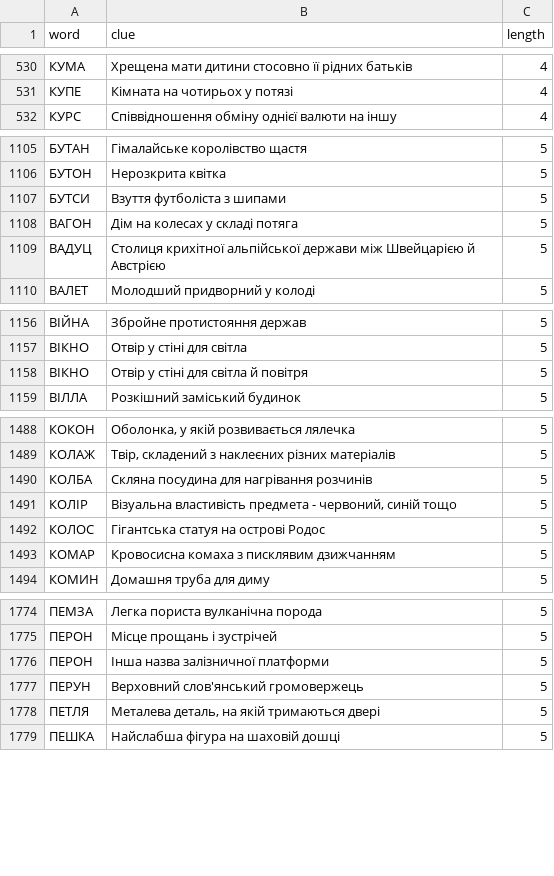
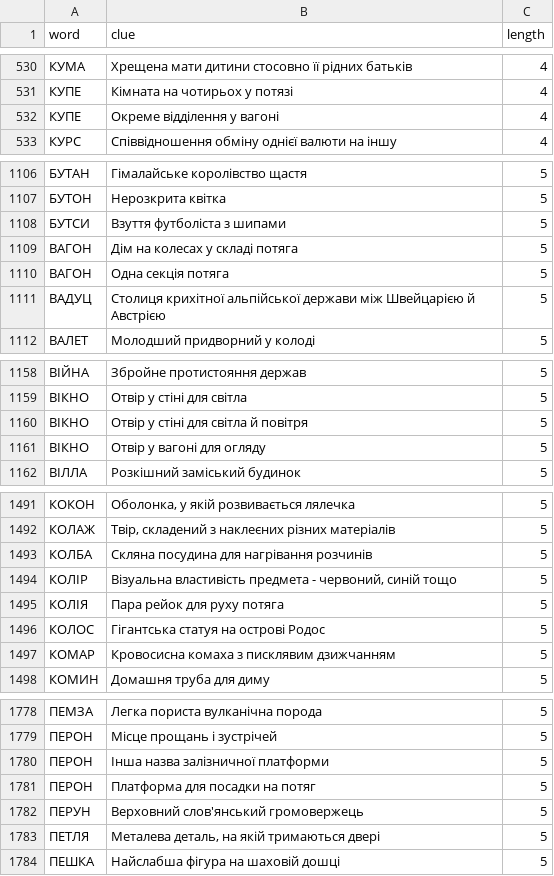
Before and after one commit to andreyrouk/scanword, a CSV file: data/dictionary.csv, drawn as a sheet; only a part is shown, gaps mark what is left out; the diff covers the shown part only.

```diff
--- a/data/dictionary.csv
+++ b/data/dictionary.csv
@@ -531,2 +531,3 @@ word,clue,length
 "КУПЕ","Кімната на чотирьох у потязі",4
+"КУПЕ","Окреме відділення у вагоні",4
 "КУРС","Співвідношення обміну однієї валюти на іншу",4
@@ -1108,2 +1109,3 @@ word,clue,length
 "ВАГОН","Дім на колесах у складі потяга",5
+"ВАГОН","Одна секція потяга",5
 "ВАДУЦ","Столиця крихітної альпійської держави між Швейцарією й Австрією",5
@@ -1158,2 +1160,3 @@ word,clue,length
 "ВІКНО","Отвір у стіні для світла й повітря",5
+"ВІКНО","Отвір у вагоні для огляду",5
 "ВІЛЛА","Розкішний заміський будинок",5
@@ -1491,2 +1494,3 @@ word,clue,length
 "КОЛІР","Візуальна властивість предмета - червоний, синій тощо",5
+"КОЛІЯ","Пара рейок для руху потяга",5
 "КОЛОС","Гігантська статуя на острові Родос",5
@@ -1776,2 +1780,3 @@ word,clue,length
 "ПЕРОН","Інша назва залізничної платформи",5
+"ПЕРОН","Платформа для посадки на потяг",5
 "ПЕРУН","Верховний слов'янський громовержець",5
```
Also changed, not shown: 10 added rows elsewhere in this file, 2 other files.
